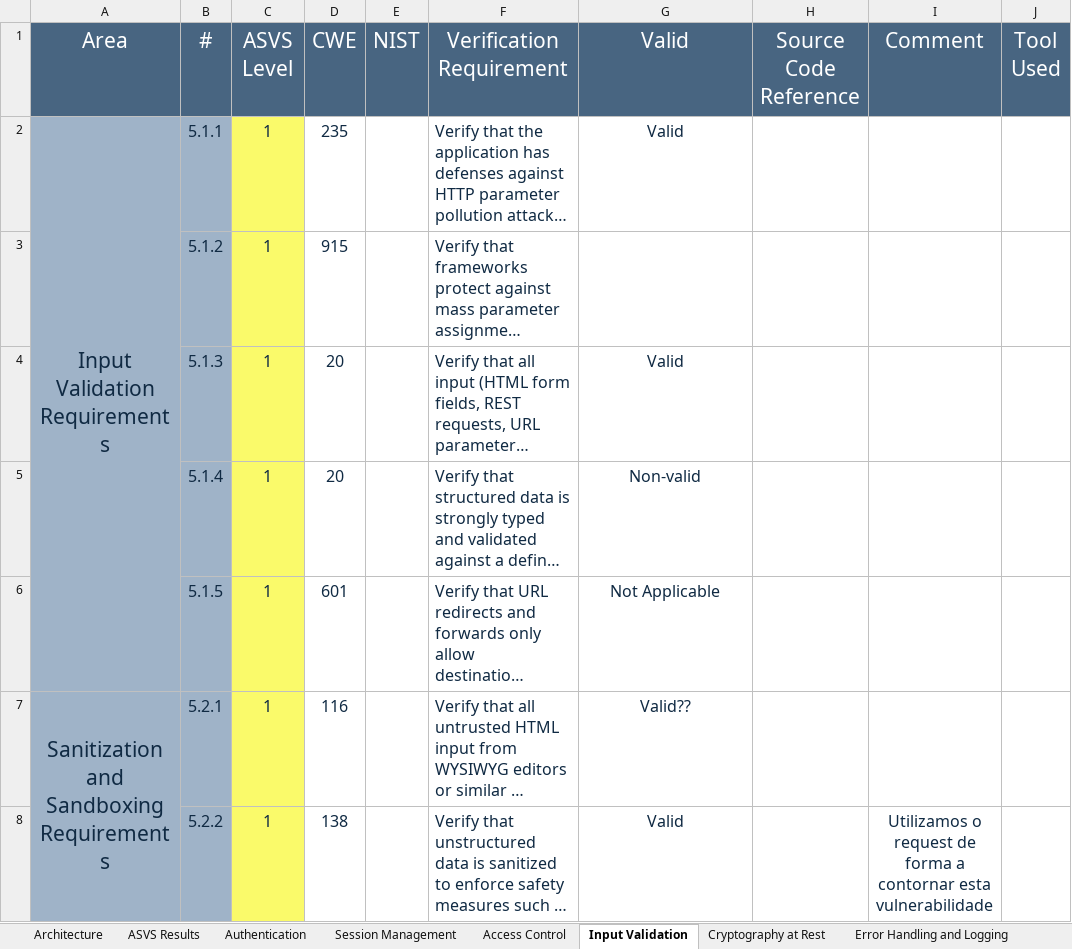
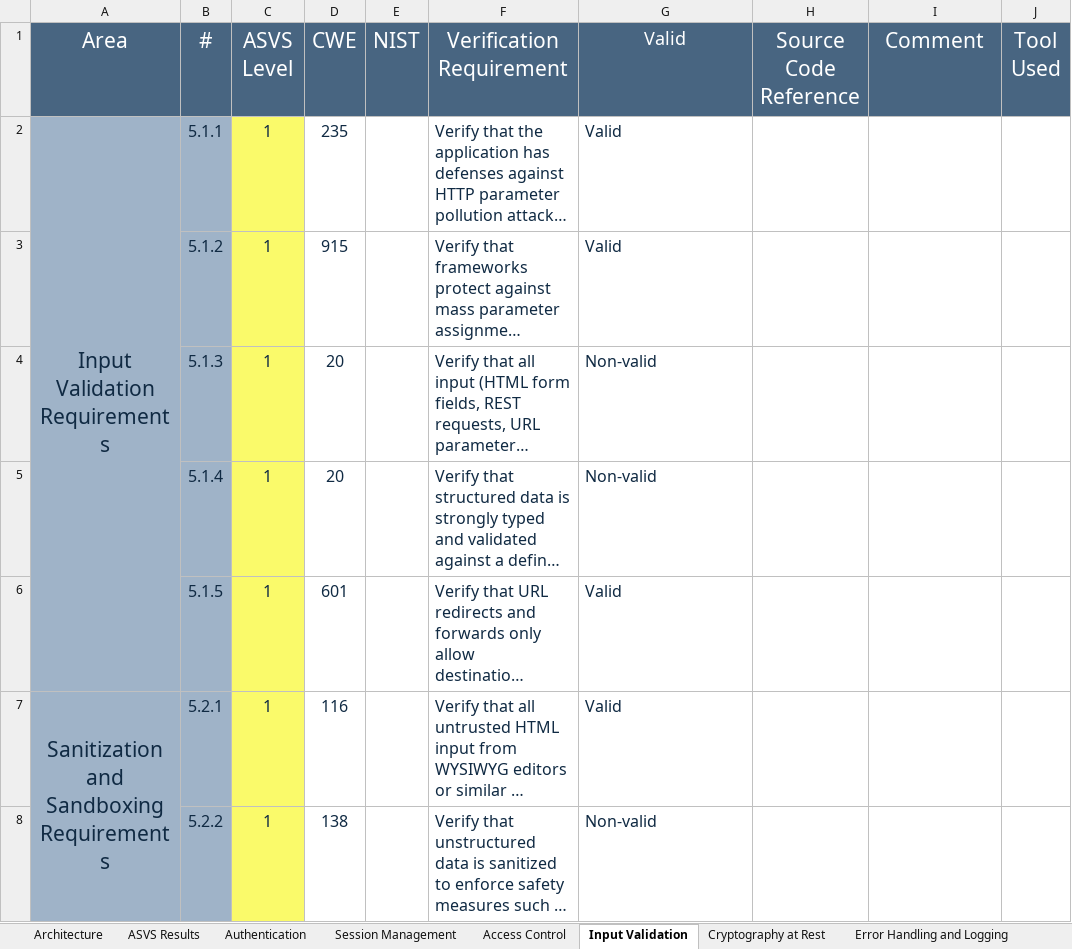
Before and after one commit to MiguelReis23/2nd-project-sio, an Excel workbook: analysis/checklist_app_sec.xlsx, sheet Input Validation, drawn as a sheet; only a part is shown; long unchanged cells end in …; values as stored, in another font and other column widths than the file's, no borders; the diff covers the shown part only; the diff names each change by its address in the sheet, - before the commit and + after, or states it on an @@ line.

Commit message:
ASVS 5.3.6 and input validation checklist

```diff
--- a/analysis/checklist_app_sec.xlsx (sheet Input Validation)
+++ b/analysis/checklist_app_sec.xlsx (sheet Input Validation)
@@ G1 text size: smaller @@
-G2 alignment: center
+G2 alignment: left
-G3 (Valid): (empty)
+G3 (Valid): Valid
-G4 (Valid): Valid
+G4 (Valid): Non-valid
-G4:G8 alignment: center
+G4:G8 alignment: left
-G6 (Valid): Not Applicable
+G6 (Valid): Valid
-G7 (Valid): Valid??
+G7 (Valid): Valid
-G8 (Valid): Valid
+G8 (Valid): Non-valid
-I8 (Comment): Utilizamos o request de forma a contornar esta vulnerabilidade
+I8 (Comment): (empty)
```
Also changed, not shown: 18 edited cells and cell formats elsewhere in this sheet, sheet ASVS Results, charts or pictures, 4 other files.
